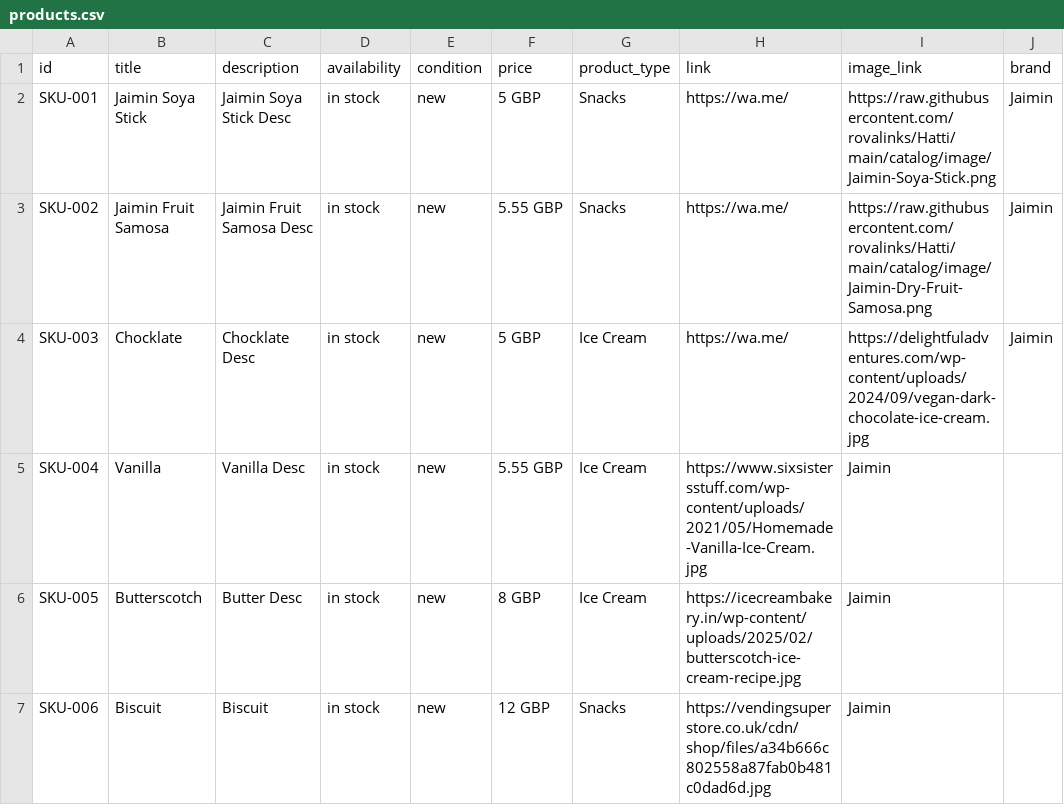
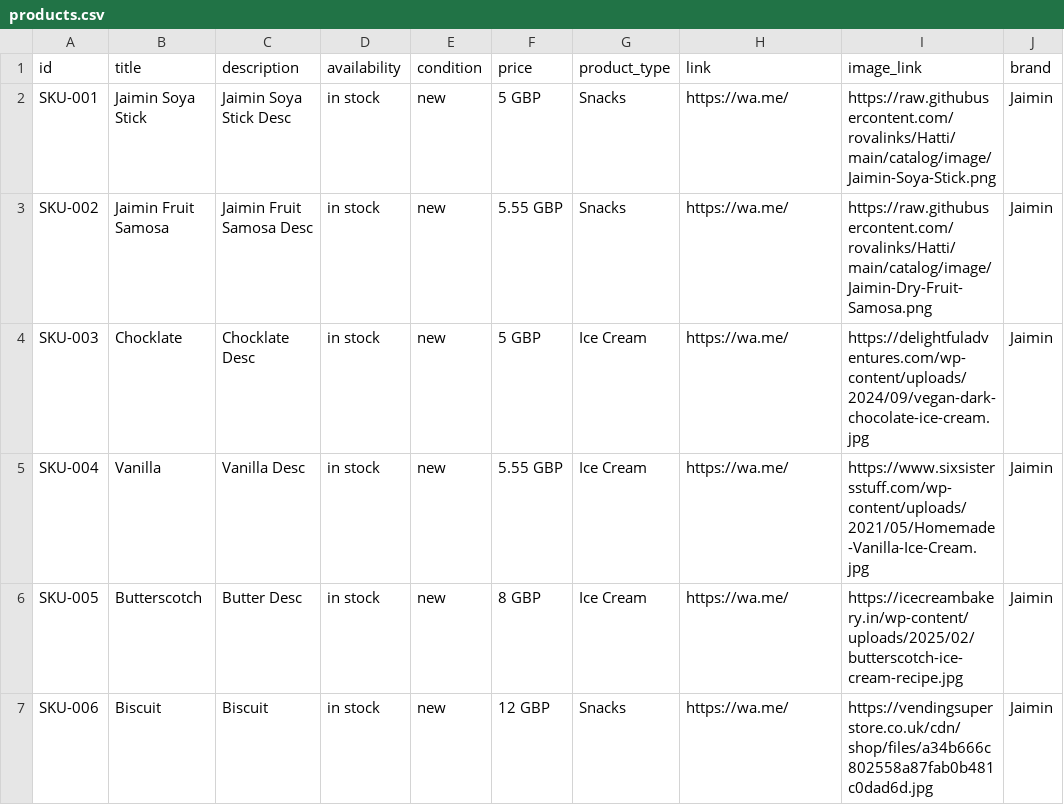
Before and after one commit to rovalinks/Hatti, a CSV file: catalog/products.csv, drawn as a sheet.

Commit message:
Update products.csv

```diff
--- a/catalog/products.csv
+++ b/catalog/products.csv
@@ -4,4 +4,4 @@ SKU-002,Jaimin Fruit Samosa,Jaimin Fruit Samosa Desc,in stock,new,5.55 GBP,Snack
 SKU-003,Chocklate,Chocklate Desc,in stock,new,5 GBP,Ice Cream,https://wa.me/,https://delightfuladventures.com/wp-content/uploads/2024/09/vegan-dark-chocolate-ice-cream.jpg,Jaimin
-SKU-004,Vanilla,Vanilla Desc,in stock,new,5.55 GBP,Ice Cream,https://www.sixsistersstuff.com/wp-content/uploads/2021/05/Homemade-Vanilla-Ice-Cream.jpg,Jaimin
-SKU-005,Butterscotch,Butter Desc,in stock,new,8 GBP,Ice Cream,https://icecreambakery.in/wp-content/uploads/2025/02/butterscotch-ice-cream-recipe.jpg,Jaimin
-SKU-006,Biscuit,Biscuit,in stock,new,12 GBP,Snacks,https://vendingsuperstore.co.uk/cdn/shop/files/a34b666c802558a87fab0b481c0dad6d.jpg,Jaimin
+SKU-004,Vanilla,Vanilla Desc,in stock,new,5.55 GBP,Ice Cream,https://wa.me/,https://www.sixsistersstuff.com/wp-content/uploads/2021/05/Homemade-Vanilla-Ice-Cream.jpg,Jaimin
+SKU-005,Butterscotch,Butter Desc,in stock,new,8 GBP,Ice Cream,https://wa.me/,https://icecreambakery.in/wp-content/uploads/2025/02/butterscotch-ice-cream-recipe.jpg,Jaimin
+SKU-006,Biscuit,Biscuit,in stock,new,12 GBP,Snacks,https://wa.me/,https://vendingsuperstore.co.uk/cdn/shop/files/a34b666c802558a87fab0b481c0dad6d.jpg,Jaimin
```
